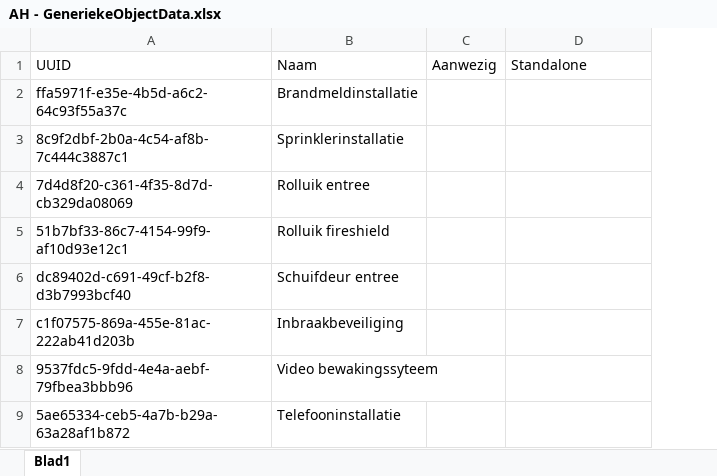
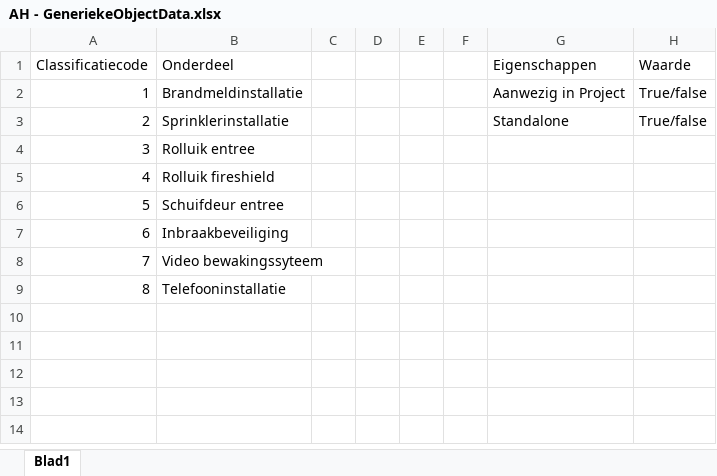
Before and after one commit to arjen8/AHRevitTools, an Excel workbook: AH - GeneriekeObjectData.xlsx, sheet Blad1, drawn as a sheet; values as stored, in another font and other column widths than the file's, no borders; removed rows and columns are numbered as before the commit, all else as after; the diff names each change by its address in the sheet, - before the commit and + after, or states it on an @@ line.

Commit message:
Add files via upload

```diff
--- a/AH - GeneriekeObjectData.xlsx (sheet Blad1)
+++ b/AH - GeneriekeObjectData.xlsx (sheet Blad1)
-column A, rows 2-9: ffa5971f-e35e-4b5d-a6c2-64c93f55a37c | 8c9f2dbf-2b0a-4c54-af8b-7c444c3887c1 | 7d4d8f20-c361-4f35-8d7d-cb329da08069 | 51b7bf33-86c7-4154-99f9-af10d93e12c1 | dc89402d-c691-49cf-b2f8-d3b7993bcf40 | c1f07575-869a-455e-81ac-222ab41d203b | 9537fdc5-9fdd-4e4a-aebf-79fbea3bbb96 | 5ae65334-ceb5-4a7b-b29a-63a28af1b872
+column A, rows 2-9: 1 | 2 | 3 | 4 | 5 | 6 | 7 | 8
-column C, empty
+column C, empty
+column D, empty
+column E, empty
+column F, empty
+column H, rows 2-3: True/false | True/false
-row 1: UUID | Naam | Aanwezig | Standalone
+row 1: Classificatiecode | Onderdeel |  |  |  |  | Eigenschappen | Waarde
-G2: (empty)
+G2: Aanwezig in Project
-G3: (empty)
+G3: Standalone
```
